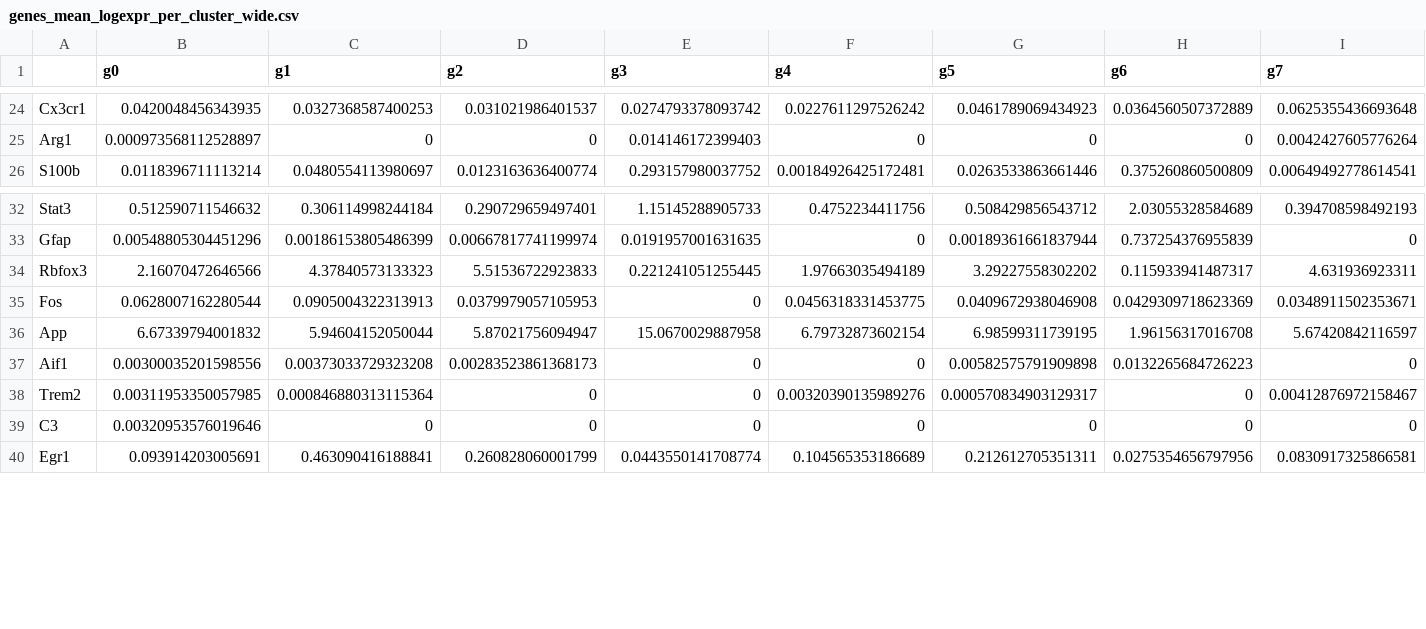
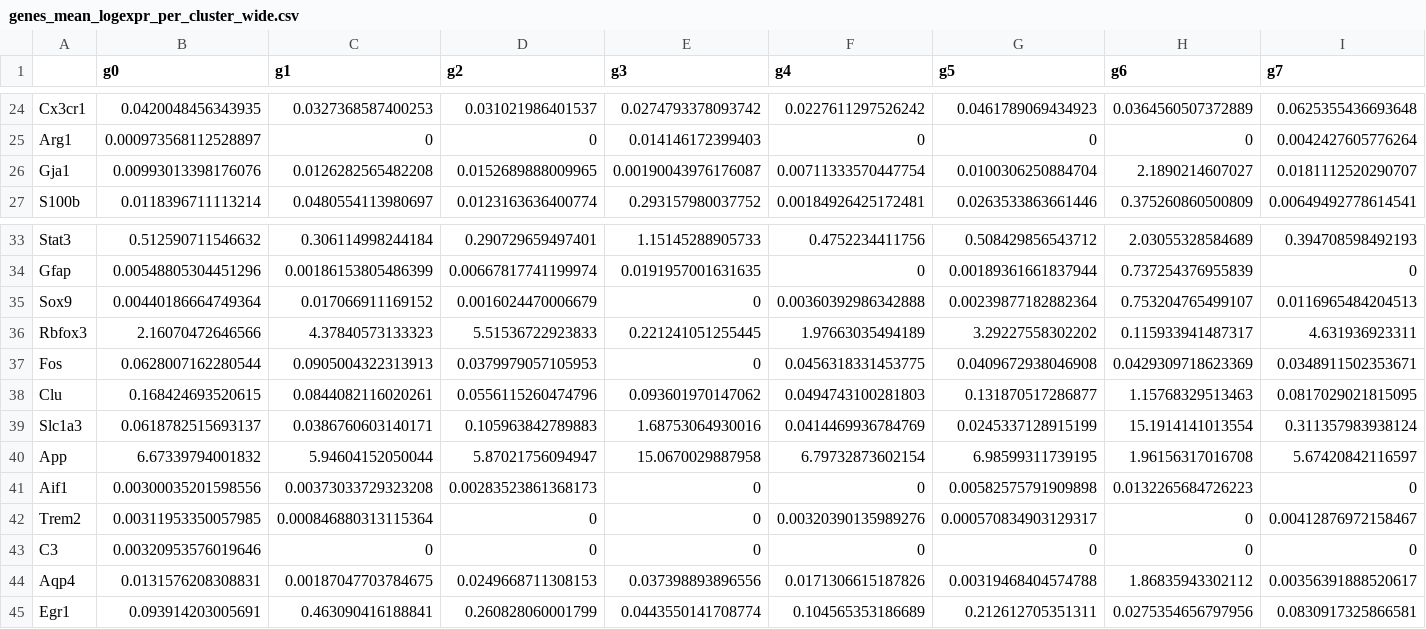
Before and after one commit to keyi926/snRNAseq_mouseBrain, a CSV file: Sample1/Gene_expression/genes_mean_logexpr_per_cluster_wide.csv, drawn as a sheet; only a part is shown, gaps mark what is left out; rows hold the shown columns only; the diff names each change by its address in the sheet, - before the commit and + after, or states it on an @@ line.

```diff
--- a/Sample1/Gene_expression/genes_mean_logexpr_per_cluster_wide.csv
+++ b/Sample1/Gene_expression/genes_mean_logexpr_per_cluster_wide.csv
+row 26: Gja1 | 0.00993013398176076 | 0.0126282565482208 | 0.0152689888009965 | 0.00190043976176087 | 0.00711333570447754 | 0.0100306250884704 | 2.1890214607027 | 0.0181112520290707
+row 35: Sox9 | 0.00440186664749364 | 0.017066911169152 | 0.0016024470006679 | 0 | 0.00360392986342888 | 0.00239877182882364 | 0.753204765499107 | 0.0116965484204513
+row 38: Clu | 0.168424693520615 | 0.0844082116020261 | 0.0556115260474796 | 0.093601970147062 | 0.0494743100281803 | 0.131870517286877 | 1.15768329513463 | 0.0817029021815095
+row 39: Slc1a3 | 0.0618782515693137 | 0.0386760603140171 | 0.105963842789883 | 1.68753064930016 | 0.0414469936784769 | 0.0245337128915199 | 15.1914141013554 | 0.311357983938124
+row 44: Aqp4 | 0.0131576208308831 | 0.00187047703784675 | 0.0249668711308153 | 0.037398893896556 | 0.0171306615187826 | 0.00319468404574788 | 1.86835943302112 | 0.00356391888520617
```
Also changed, not shown: Sample1/Gene_expression/genes_mean_logexpr_per_cluster_long.csv, Sample2/Gene_expression/genes_mean_logexpr_per_cluster_long.csv, 23 other files.
